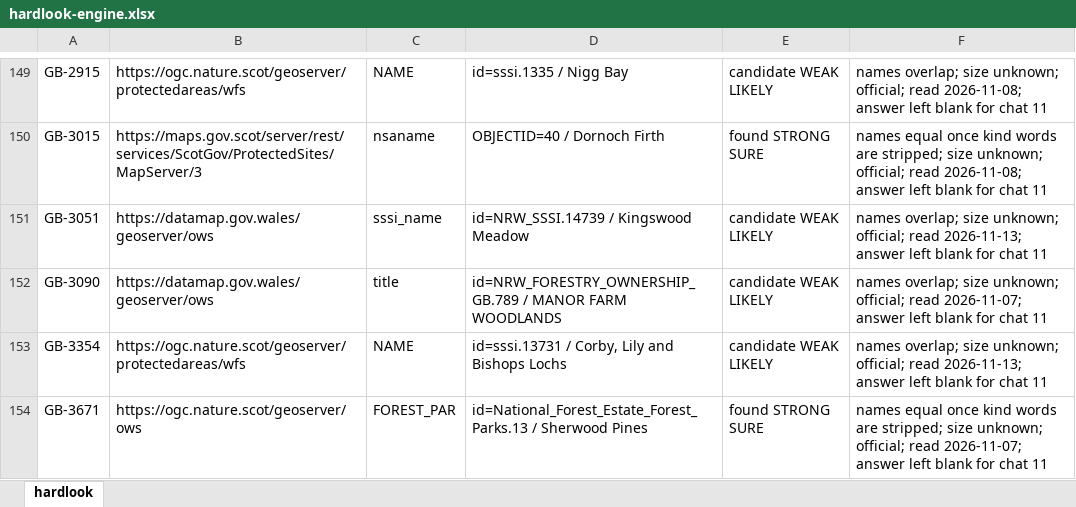
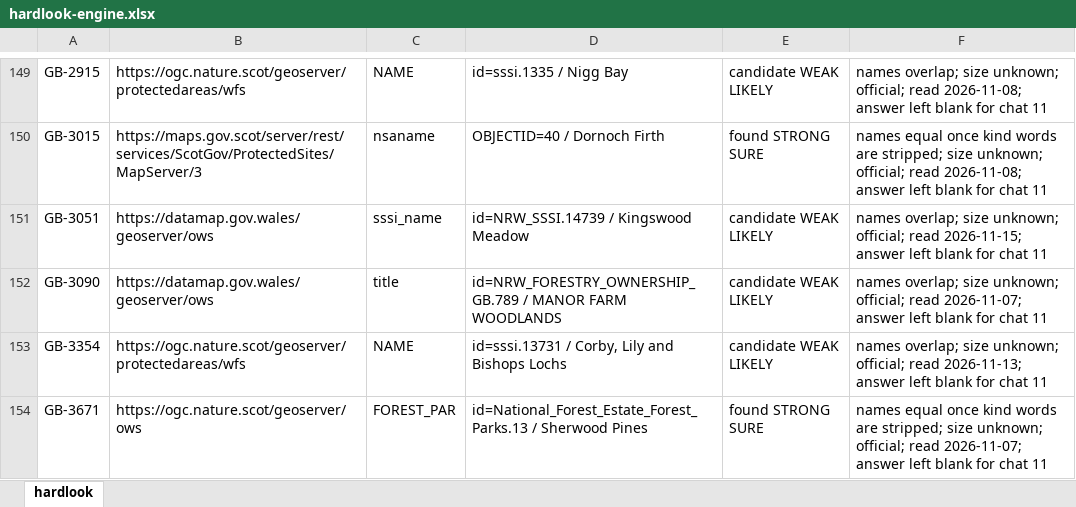
Before and after one commit to KentuckyPortableClub/KPC-Data, an Excel workbook: engine/handback/hardlook-engine.xlsx, sheet hardlook, drawn as a sheet; only a part is shown, gaps mark what is left out; values as stored, in another font and other column widths than the file's, no borders; the diff names each change by its address in the sheet, - before the commit and + after, or states it on an @@ line.

```diff
--- a/engine/handback/hardlook-engine.xlsx (sheet hardlook)
+++ b/engine/handback/hardlook-engine.xlsx (sheet hardlook)
-F151: …official; read 2026-11-13; answer left…
+F151: …official; read 2026-11-15; answer left…
```
Also changed, not shown: 34 other files.
